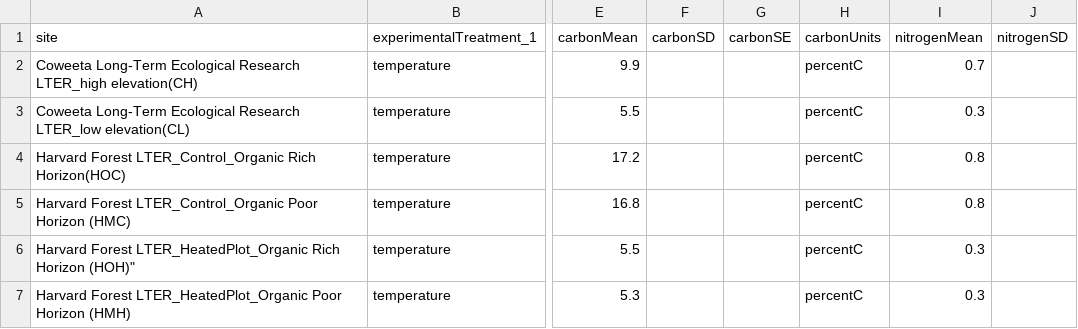
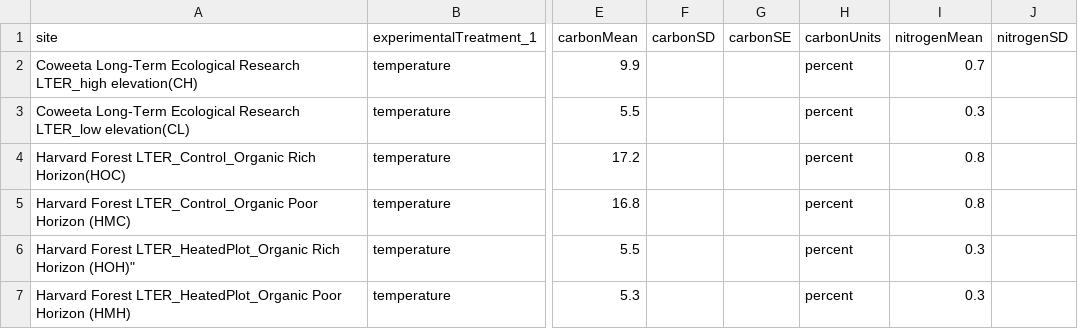
Before and after one commit to SoilBGC-Datashare/sidb, a CSV file: clean/Bradford2010/initConditions.csv, drawn as a sheet; only a part is shown, gaps mark what is left out; the diff names each change by its address in the sheet, - before the commit and + after, or states it on an @@ line.

Commit message:
Update to Arevalo and Bradford
Converted Mg/ha in Arevalo to percent C using reported bulk density.
Removed "percentC" from Bradford, change to "percent" in initconditions file

```diff
--- a/clean/Bradford2010/initConditions.csv
+++ b/clean/Bradford2010/initConditions.csv
-H2:H7 (carbonUnits): percentC
+H2:H7 (carbonUnits): percent
```
Also changed, not shown: clean/Arevalo2012/initConditions.csv.
